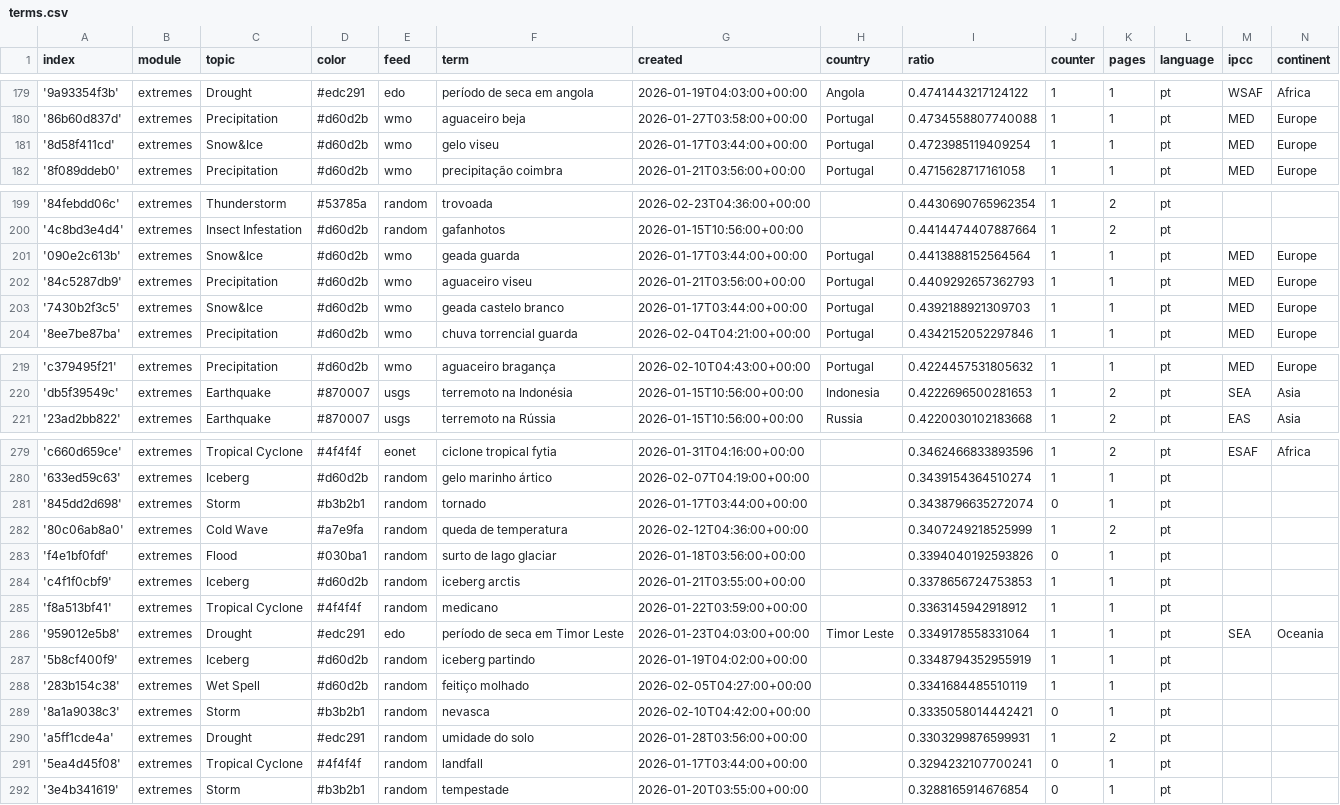
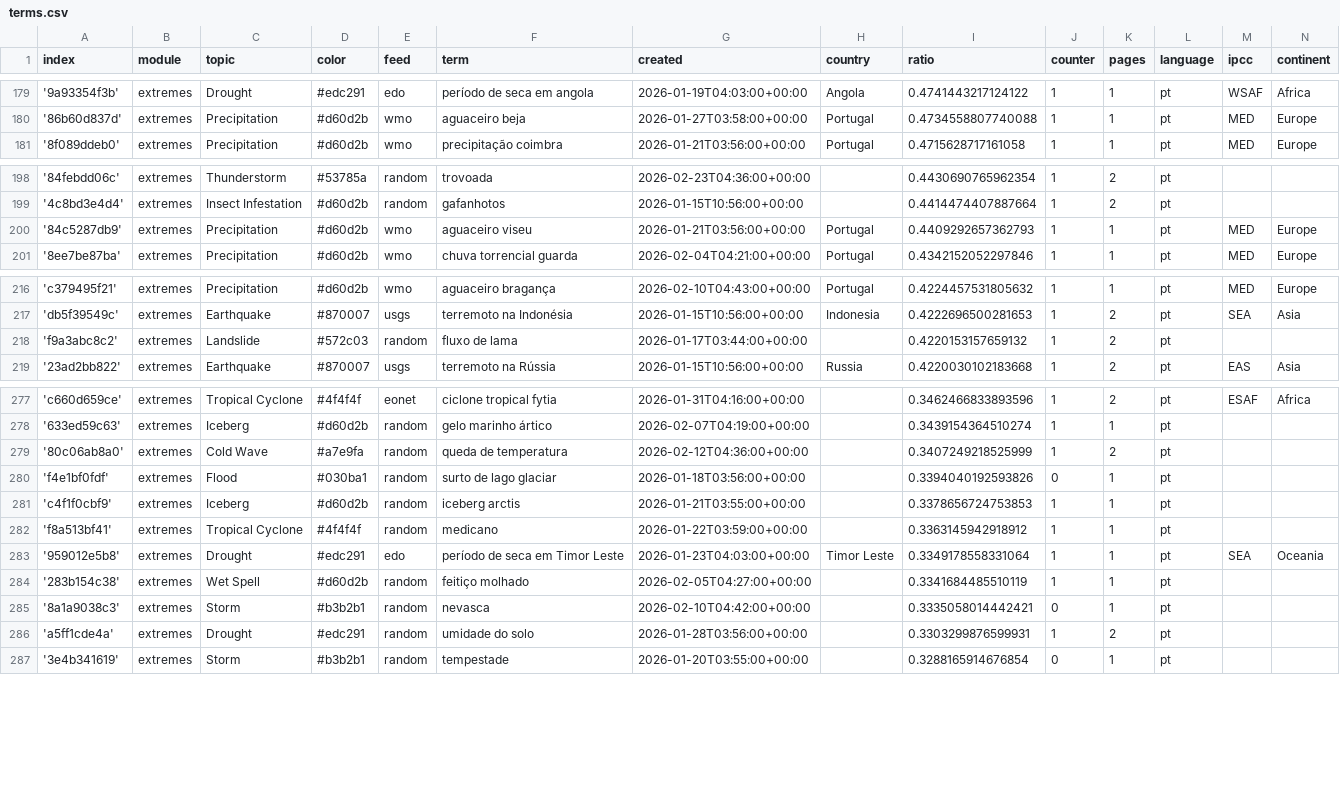
Before and after one commit to jens-news/portoExtremes, a CSV file: terms.csv, drawn as a sheet; only a part is shown, gaps mark what is left out; the diff covers the shown part only.

```diff
--- a/terms.csv
+++ b/terms.csv
@@ -180,3 +180,2 @@ index,module,topic,color,feed,term,created,country,ratio,counter,pages,language,
 '86b60d837d',extremes,Precipitation,#d60d2b,wmo,aguaceiro beja,2026-01-27T03:58:00+00:00,Portugal,0.4734558807740088,1,1,pt,MED,Europe
-'8d58f411cd',extremes,Snow&Ice,#d60d2b,wmo,gelo viseu,2026-01-17T03:44:00+00:00,Portugal,0.4723985119409254,1,1,pt,MED,Europe
 '8f089ddeb0',extremes,Precipitation,#d60d2b,wmo,precipitação coimbra,2026-01-21T03:56:00+00:00,Portugal,0.4715628717161058,1,1,pt,MED,Europe
@@ -200,5 +199,3 @@ index,module,topic,color,feed,term,created,country,ratio,counter,pages,language,
 '4c8bd3e4d4',extremes,Insect Infestation,#d60d2b,random,gafanhotos,2026-01-15T10:56:00+00:00,,0.4414474407887664,1,2,pt,,
-'090e2c613b',extremes,Snow&Ice,#d60d2b,wmo,geada guarda,2026-01-17T03:44:00+00:00,Portugal,0.4413888152564564,1,1,pt,MED,Europe
 '84c5287db9',extremes,Precipitation,#d60d2b,wmo,aguaceiro viseu,2026-01-21T03:56:00+00:00,Portugal,0.4409292657362793,1,1,pt,MED,Europe
-'7430b2f3c5',extremes,Snow&Ice,#d60d2b,wmo,geada castelo branco,2026-01-17T03:44:00+00:00,Portugal,0.4392188921309703,1,1,pt,MED,Europe
 '8ee7be87ba',extremes,Precipitation,#d60d2b,wmo,chuva torrencial guarda,2026-02-04T04:21:00+00:00,Portugal,0.4342152052297846,1,1,pt,MED,Europe
@@ -220,2 +217,3 @@ index,module,topic,color,feed,term,created,country,ratio,counter,pages,language,
 'db5f39549c',extremes,Earthquake,#870007,usgs,terremoto na Indonésia,2026-01-15T10:56:00+00:00,Indonesia,0.4222696500281653,1,2,pt,SEA,Asia
+'f9a3abc8c2',extremes,Landslide,#572c03,random,fluxo de lama,2026-01-17T03:44:00+00:00,,0.4220153157659132,1,2,pt,,
 '23ad2bb822',extremes,Earthquake,#870007,usgs,terremoto na Rússia,2026-01-15T10:56:00+00:00,Russia,0.4220030102183668,1,2,pt,EAS,Asia
@@ -280,3 +278,2 @@ index,module,topic,color,feed,term,created,country,ratio,counter,pages,language,
 '633ed59c63',extremes,Iceberg,#d60d2b,random,gelo marinho ártico,2026-02-07T04:19:00+00:00,,0.3439154364510274,1,1,pt,,
-'845dd2d698',extremes,Storm,#b3b2b1,random,tornado,2026-01-17T03:44:00+00:00,,0.3438796635272074,0,1,pt,,
 '80c06ab8a0',extremes,Cold Wave,#a7e9fa,random,queda de temperatura,2026-02-12T04:36:00+00:00,,0.3407249218525999,1,2,pt,,
@@ -286,3 +283,2 @@ index,module,topic,color,feed,term,created,country,ratio,counter,pages,language,
 '959012e5b8',extremes,Drought,#edc291,edo,período de seca em Timor Leste,2026-01-23T04:03:00+00:00,Timor Leste,0.3349178558331064,1,1,pt,SEA,Oceania
-'5b8cf400f9',extremes,Iceberg,#d60d2b,random,iceberg partindo,2026-01-19T04:02:00+00:00,,0.3348794352955919,1,1,pt,,
 '283b154c38',extremes,Wet Spell,#d60d2b,random,feitiço molhado,2026-02-05T04:27:00+00:00,,0.3341684485510119,1,1,pt,,
@@ -290,3 +286,2 @@ index,module,topic,color,feed,term,created,country,ratio,counter,pages,language,
 'a5ff1cde4a',extremes,Drought,#edc291,random,umidade do solo,2026-01-28T03:56:00+00:00,,0.3303299876599931,1,2,pt,,
-'5ea4d45f08',extremes,Tropical Cyclone,#4f4f4f,random,landfall,2026-01-17T03:44:00+00:00,,0.3294232107700241,0,1,pt,,
 '3e4b341619',extremes,Storm,#b3b2b1,random,tempestade,2026-01-20T03:55:00+00:00,,0.3288165914676854,0,1,pt,,
```
Also changed, not shown: 1 removed row and 4 edited cells elsewhere in this file, 2 other files.
